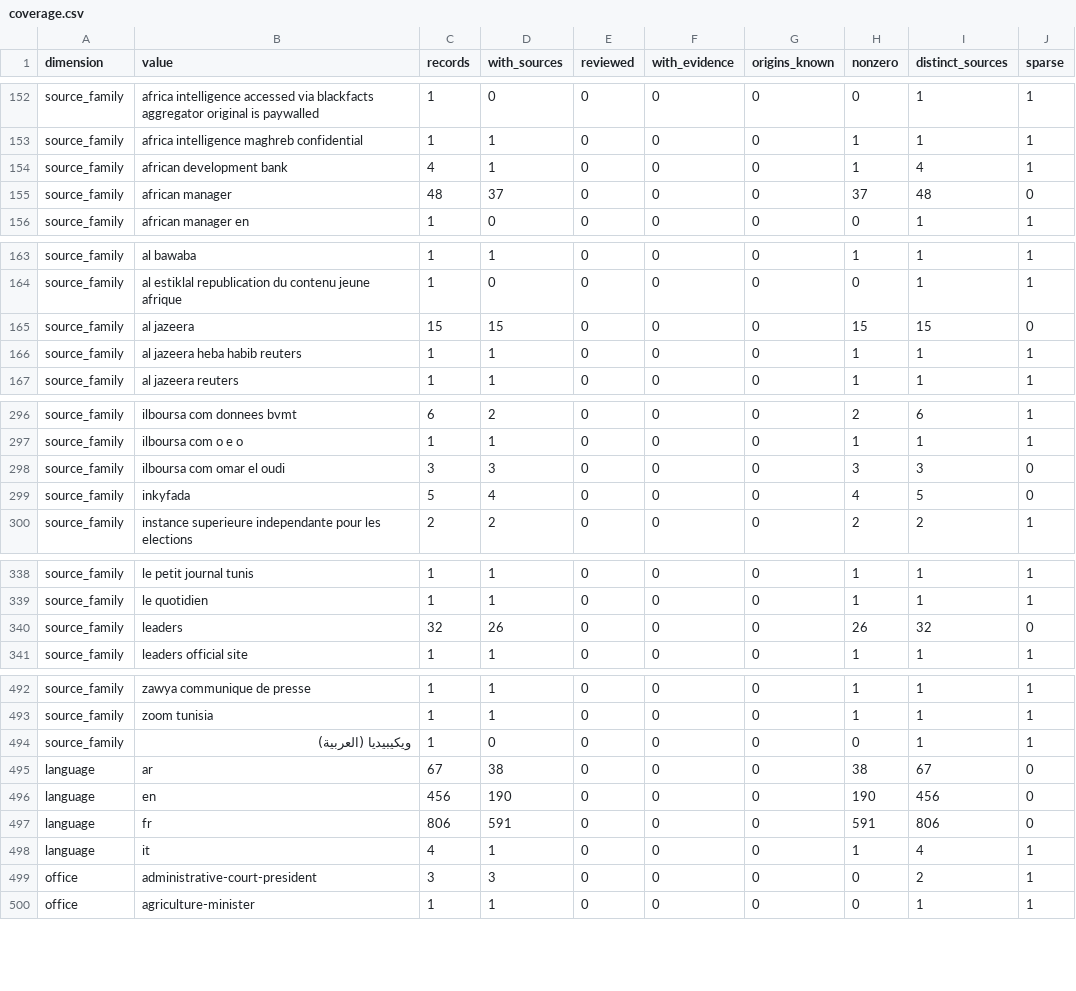
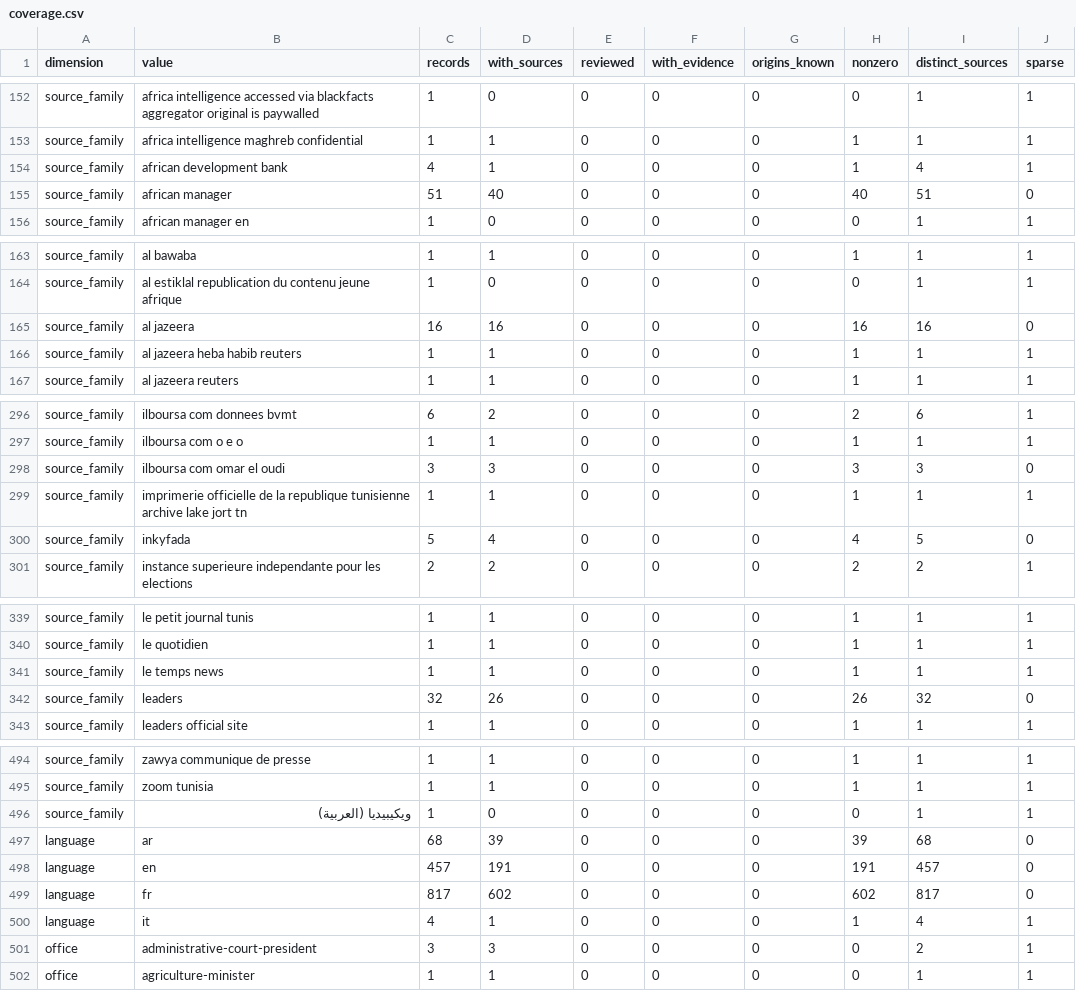
Before and after one commit to deepontology/deeptunisia, a CSV file: output/coverage.csv, drawn as a sheet; only a part is shown, gaps mark what is left out; the diff covers the shown part only.

Commit message:
Data: 2026-09-30 sweep, JORT n° 96 decrees and Decree-Law 54 amendment
Records added (sources +13, events +7, 3 patched):
- Decree-Law 54: article 24 rewritten by decree 2026-1, published in JORT
  n° 96 of 30 September 2026 (fine of 10,000 to 20,000 DT replaces 5 years
  of prison on the base offence; 6 months and 50,000 DT on recidivism;
  penalties doubled against public officials).
- Same issue: decrees 2026-2 (penal reconciliation), 2026-3 (ISIE: nine
  members, six-year non-renewable terms, appointment by decree), 2026-4
  (municipal councils).
- Council of Ministers of 29 September 2026 (grade B; presidency communiqué
  relayed by press).
- Court of Cassation rejects Abir Moussi's appeals; Sumud appellate step and
  fourteen pre-trial detentions; Ounissi report corroborated; migrant
  shipwreck near the Hasdrubal platform.

Landing and public-claim figures refreshed (sources, reviewable, tier counts,
payload size).

Gates: npm run data, npm run test (266/266 final suite), npm run check
(0 errors, 0 warnings).

```diff
--- a/output/coverage.csv
+++ b/output/coverage.csv
@@ -154,3 +154,3 @@ source_family,africa intelligence maghreb confidential,1,1,0,0,0,1,1,1
 source_family,african development bank,4,1,0,0,0,1,4,1
-source_family,african manager,48,37,0,0,0,37,48,0
+source_family,african manager,51,40,0,0,0,40,51,0
 source_family,african manager en,1,0,0,0,0,0,1,1
@@ -164,3 +164,3 @@ source_family,al bawaba,1,1,0,0,0,1,1,1
 source_family,al estiklal republication du contenu jeune afrique,1,0,0,0,0,0,1,1
-source_family,al jazeera,15,15,0,0,0,15,15,0
+source_family,al jazeera,16,16,0,0,0,16,16,0
 source_family,al jazeera heba habib reuters,1,1,0,0,0,1,1,1
@@ -298,2 +298,3 @@ source_family,ilboursa com o e o,1,1,0,0,0,1,1,1
 source_family,ilboursa com omar el oudi,3,3,0,0,0,3,3,0
+source_family,imprimerie officielle de la republique tunisienne archive lake jort tn,1,1,0,0,0,1,1,1
 source_family,inkyfada,5,4,0,0,0,4,5,0
@@ -339,2 +340,3 @@ source_family,le petit journal tunis,1,1,0,0,0,1,1,1
 source_family,le quotidien,1,1,0,0,0,1,1,1
+source_family,le temps news,1,1,0,0,0,1,1,1
 source_family,leaders,32,26,0,0,0,26,32,0
@@ -494,5 +496,5 @@ source_family,zoom tunisia,1,1,0,0,0,1,1,1
 source_family,ويكيبيديا (العربية),1,0,0,0,0,0,1,1
-language,ar,67,38,0,0,0,38,67,0
-language,en,456,190,0,0,0,190,456,0
-language,fr,806,591,0,0,0,591,806,0
+language,ar,68,39,0,0,0,39,68,0
+language,en,457,191,0,0,0,191,457,0
+language,fr,817,602,0,0,0,602,817,0
 language,it,4,1,0,0,0,1,4,1
```
Also changed, not shown: 17 edited cells elsewhere in this file, output/review-coverage.csv, 20 other files.
